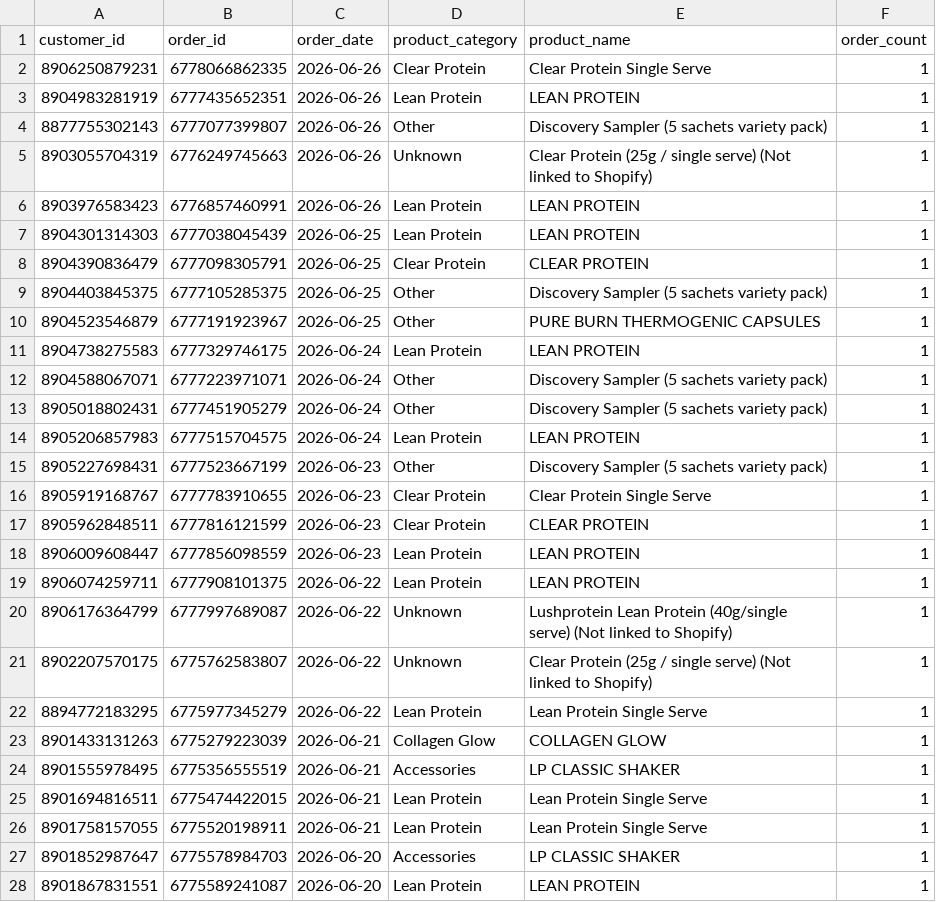
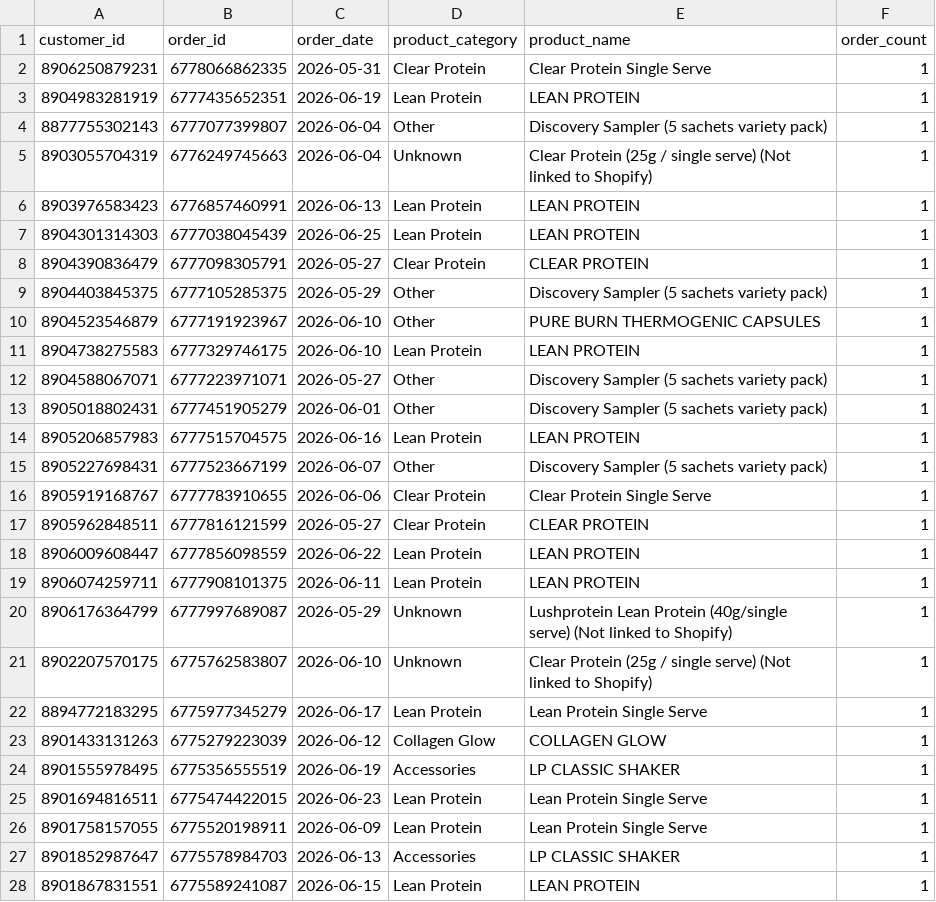
Before and after one commit to AdityaVijay1/lushprotein, a CSV file: layer3_dashboard/data/transactions_demo.csv, drawn as a sheet; only a part is shown; the diff covers the shown part only.

Commit message:
updates to streamlit and data

```diff
--- a/layer3_dashboard/data/transactions_demo.csv
+++ b/layer3_dashboard/data/transactions_demo.csv
@@ -1,28 +1,28 @@
 customer_id,order_id,order_date,product_category,product_name,order_count
-8906250879231,6778066862335,2026-06-26,Clear Protein,Clear Protein Single Serve,1
-8904983281919,6777435652351,2026-06-26,Lean Protein,LEAN PROTEIN,1
-8877755302143,6777077399807,2026-06-26,Other,Discovery Sampler (5 sachets variety pack),1
-8903055704319,6776249745663,2026-06-26,Unknown,Clear Protein (25g / single serve) (Not linked to Shopify),1
-8903976583423,6776857460991,2026-06-26,Lean Protein,LEAN PROTEIN,1
+8906250879231,6778066862335,2026-05-31,Clear Protein,Clear Protein Single Serve,1
+8904983281919,6777435652351,2026-06-19,Lean Protein,LEAN PROTEIN,1
+8877755302143,6777077399807,2026-06-04,Other,Discovery Sampler (5 sachets variety pack),1
+8903055704319,6776249745663,2026-06-04,Unknown,Clear Protein (25g / single serve) (Not linked to Shopify),1
+8903976583423,6776857460991,2026-06-13,Lean Protein,LEAN PROTEIN,1
 8904301314303,6777038045439,2026-06-25,Lean Protein,LEAN PROTEIN,1
-8904390836479,6777098305791,2026-06-25,Clear Protein,CLEAR PROTEIN,1
-8904403845375,6777105285375,2026-06-25,Other,Discovery Sampler (5 sachets variety pack),1
-8904523546879,6777191923967,2026-06-25,Other,PURE BURN THERMOGENIC CAPSULES,1
-8904738275583,6777329746175,2026-06-24,Lean Protein,LEAN PROTEIN,1
-8904588067071,6777223971071,2026-06-24,Other,Discovery Sampler (5 sachets variety pack),1
-8905018802431,6777451905279,2026-06-24,Other,Discovery Sampler (5 sachets variety pack),1
-8905206857983,6777515704575,2026-06-24,Lean Protein,LEAN PROTEIN,1
-8905227698431,6777523667199,2026-06-23,Other,Discovery Sampler (5 sachets variety pack),1
-8905919168767,6777783910655,2026-06-23,Clear Protein,Clear Protein Single Serve,1
-8905962848511,6777816121599,2026-06-23,Clear Protein,CLEAR PROTEIN,1
-8906009608447,6777856098559,2026-06-23,Lean Protein,LEAN PROTEIN,1
-8906074259711,6777908101375,2026-06-22,Lean Protein,LEAN PROTEIN,1
-8906176364799,6777997689087,2026-06-22,Unknown,Lushprotein Lean Protein (40g/single serve) (Not linked to Shopify),1
-8902207570175,6775762583807,2026-06-22,Unknown,Clear Protein (25g / single serve) (Not linked to Shopify),1
-8894772183295,6775977345279,2026-06-22,Lean Protein,Lean Protein Single Serve,1
-8901433131263,6775279223039,2026-06-21,Collagen Glow,COLLAGEN GLOW,1
-8901555978495,6775356555519,2026-06-21,Accessories,LP CLASSIC SHAKER,1
-8901694816511,6775474422015,2026-06-21,Lean Protein,Lean Protein Single Serve,1
-8901758157055,6775520198911,2026-06-21,Lean Protein,Lean Protein Single Serve,1
-8901852987647,6775578984703,2026-06-20,Accessories,LP CLASSIC SHAKER,1
-8901867831551,6775589241087,2026-06-20,Lean Protein,LEAN PROTEIN,1
+8904390836479,6777098305791,2026-05-27,Clear Protein,CLEAR PROTEIN,1
+8904403845375,6777105285375,2026-05-29,Other,Discovery Sampler (5 sachets variety pack),1
+8904523546879,6777191923967,2026-06-10,Other,PURE BURN THERMOGENIC CAPSULES,1
+8904738275583,6777329746175,2026-06-10,Lean Protein,LEAN PROTEIN,1
+8904588067071,6777223971071,2026-05-27,Other,Discovery Sampler (5 sachets variety pack),1
+8905018802431,6777451905279,2026-06-01,Other,Discovery Sampler (5 sachets variety pack),1
+8905206857983,6777515704575,2026-06-16,Lean Protein,LEAN PROTEIN,1
+8905227698431,6777523667199,2026-06-07,Other,Discovery Sampler (5 sachets variety pack),1
+8905919168767,6777783910655,2026-06-06,Clear Protein,Clear Protein Single Serve,1
+8905962848511,6777816121599,2026-05-27,Clear Protein,CLEAR PROTEIN,1
+8906009608447,6777856098559,2026-06-22,Lean Protein,LEAN PROTEIN,1
+8906074259711,6777908101375,2026-06-11,Lean Protein,LEAN PROTEIN,1
+8906176364799,6777997689087,2026-05-29,Unknown,Lushprotein Lean Protein (40g/single serve) (Not linked to Shopify),1
+8902207570175,6775762583807,2026-06-10,Unknown,Clear Protein (25g / single serve) (Not linked to Shopify),1
+8894772183295,6775977345279,2026-06-17,Lean Protein,Lean Protein Single Serve,1
+8901433131263,6775279223039,2026-06-12,Collagen Glow,COLLAGEN GLOW,1
+8901555978495,6775356555519,2026-06-19,Accessories,LP CLASSIC SHAKER,1
+8901694816511,6775474422015,2026-06-23,Lean Protein,Lean Protein Single Serve,1
+8901758157055,6775520198911,2026-06-09,Lean Protein,Lean Protein Single Serve,1
+8901852987647,6775578984703,2026-06-13,Accessories,LP CLASSIC SHAKER,1
+8901867831551,6775589241087,2026-06-15,Lean Protein,LEAN PROTEIN,1
```
Also changed, not shown: 90 edited cells elsewhere in this file, 1 other file.
